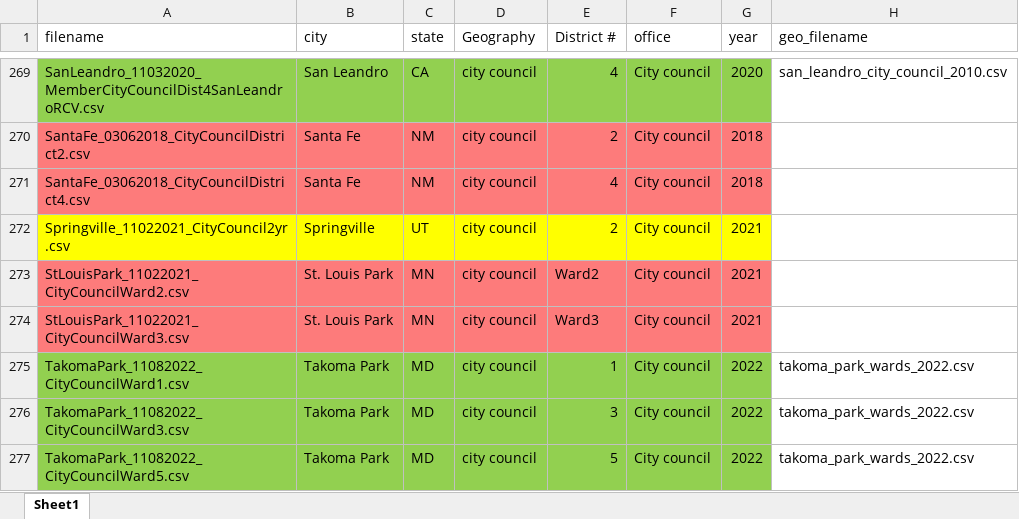
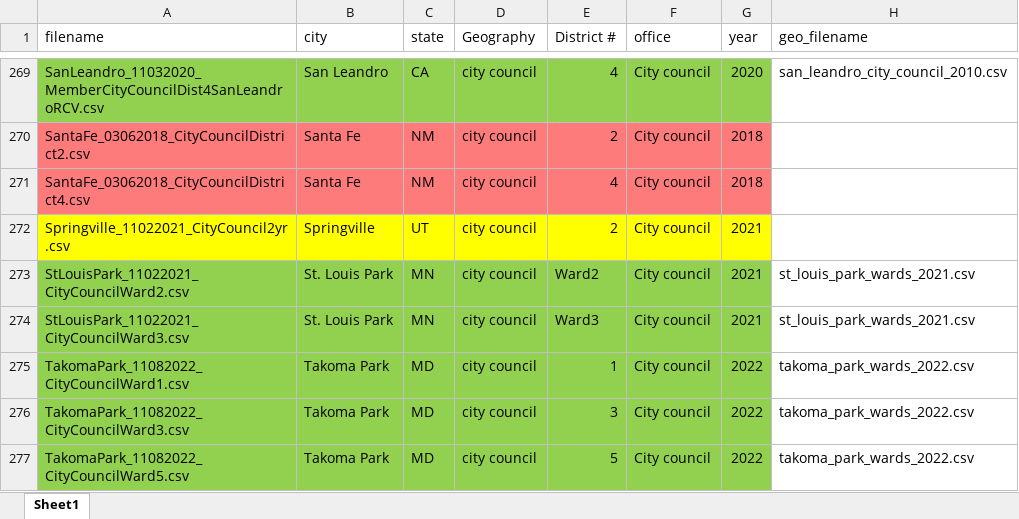
Before and after one commit to keverage-guan/RA-Work, an Excel workbook: acs/old_elections.xlsx, sheet Sheet1, drawn as a sheet; only a part is shown, gaps mark what is left out; values as stored, in another font and other column widths than the file's, no borders; the diff names each change by its address in the sheet, - before the commit and + after, or states it on an @@ line.

Commit message:
st louis park

```diff
--- a/acs/old_elections.xlsx (sheet Sheet1)
+++ b/acs/old_elections.xlsx (sheet Sheet1)
-A273:G274 fill: #FD7B7B
+A273:G274 fill: #92D050
-H273:H274 (geo_filename): (empty)
+H273:H274 (geo_filename): st_louis_park_wards_2021.csv
```
Also changed, not shown: acs/new_elections.xlsx, 8 other files.
